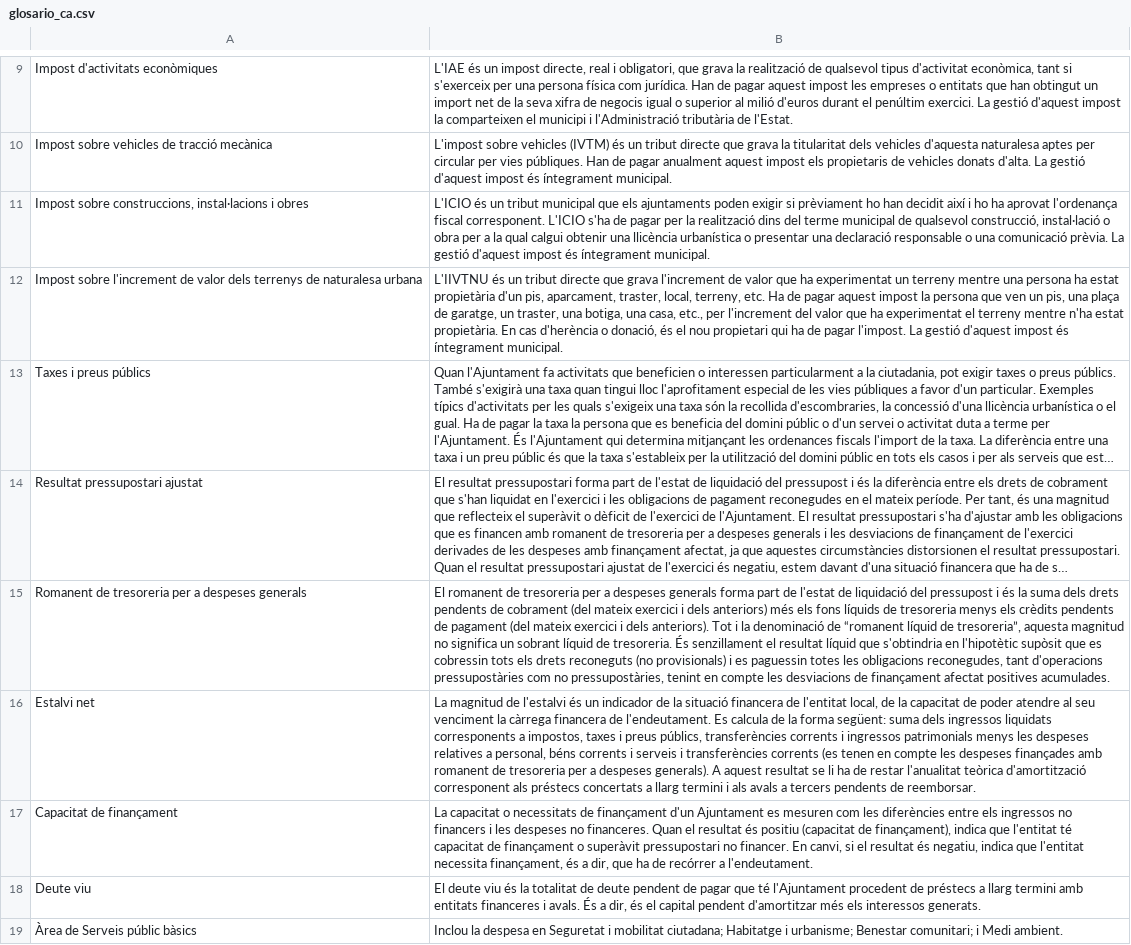
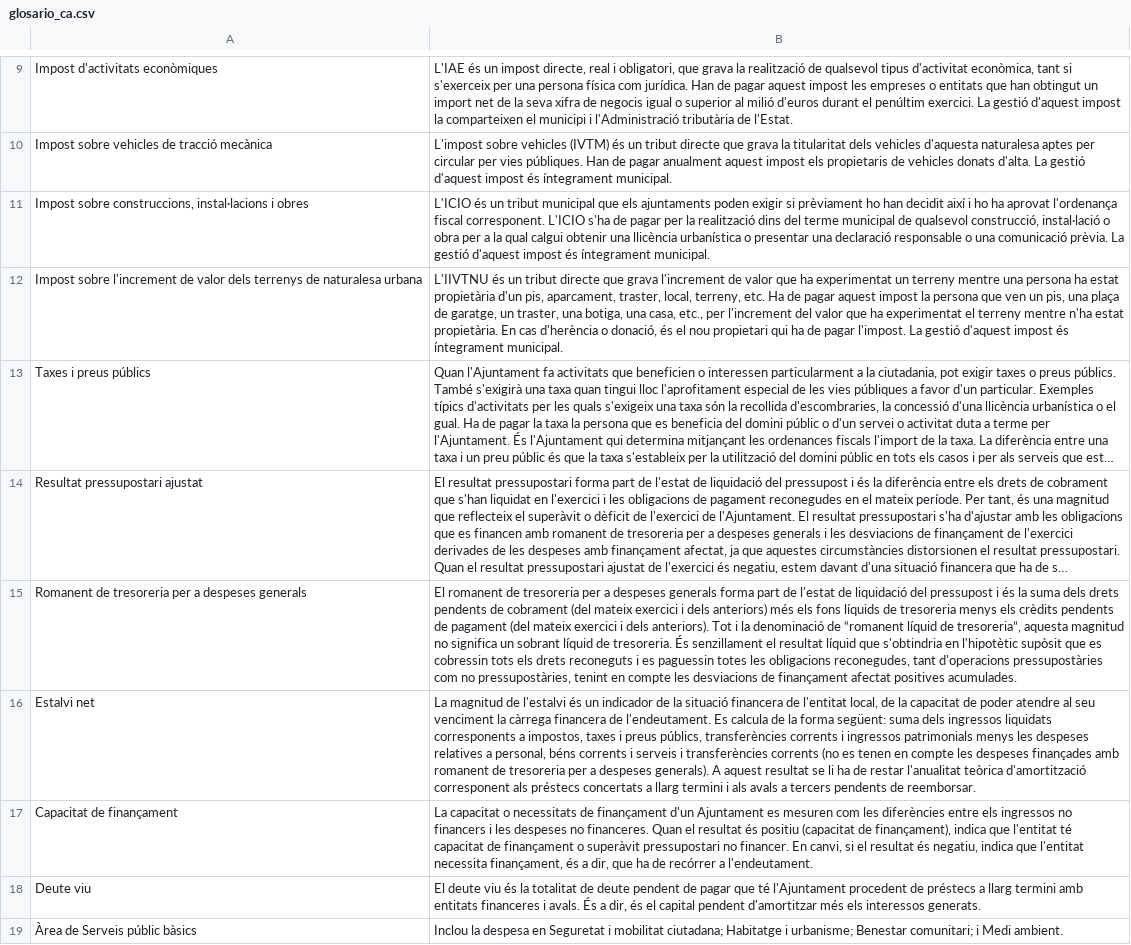
Before and after one commit to civio/presupuesto-elprat, a CSV file: data/glosario_ca.csv, drawn as a sheet; only a part is shown, gaps mark what is left out; long unchanged cells end in …; the diff names each change by its address in the sheet, - before the commit and + after, or states it on an @@ line.

```diff
--- a/data/glosario_ca.csv
+++ b/data/glosario_ca.csv
-B15: …drets reconeguts (no provisionals) i es…
+B15: …drets reconeguts i es…
-B16: …transferències corrents (es tenen en…
+B16: …transferències corrents (no es tenen en…
```
Also changed, not shown: data/glosario_es.csv.
